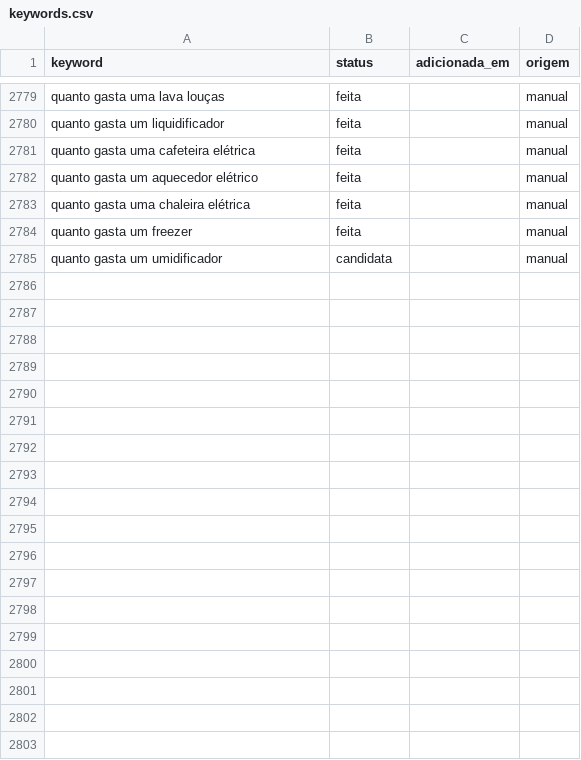
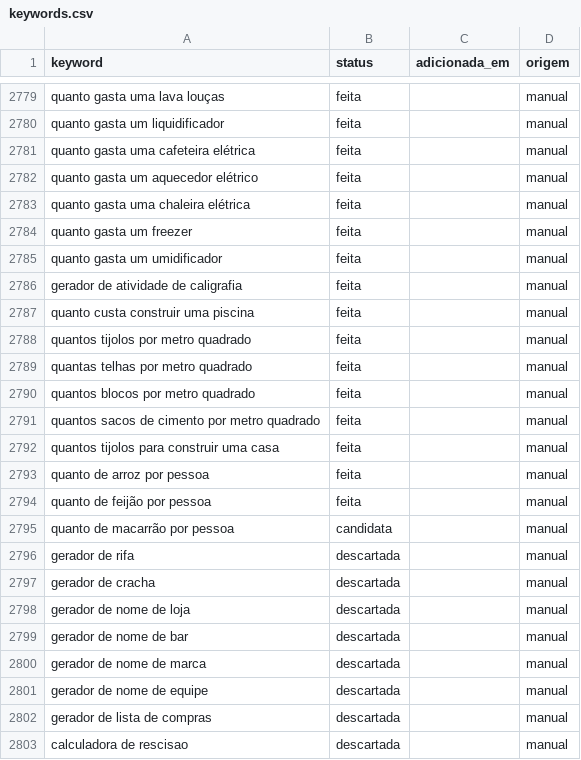
Before and after one commit to Hashino/ferramentas, a CSV file: backlog/keywords.csv, drawn as a sheet; only a part is shown, gaps mark what is left out; the diff covers the shown part only.

Commit message:
backlog: leva 5 — 10 feita, 37 descartada, macarrao retida

```diff
--- a/backlog/keywords.csv
+++ b/backlog/keywords.csv
@@ -2784,2 +2784,20 @@ quanto gasta uma chaleira elétrica,feita,,manual
 quanto gasta um freezer,feita,,manual
-quanto gasta um umidificador,candidata,,manual
+quanto gasta um umidificador,feita,,manual
+gerador de atividade de caligrafia,feita,,manual
+quanto custa construir uma piscina,feita,,manual
+quantos tijolos por metro quadrado,feita,,manual
+quantas telhas por metro quadrado,feita,,manual
+quantos blocos por metro quadrado,feita,,manual
+quantos sacos de cimento por metro quadrado,feita,,manual
+quantos tijolos para construir uma casa,feita,,manual
+quanto de arroz por pessoa,feita,,manual
+quanto de feijão por pessoa,feita,,manual
+quanto de macarrão por pessoa,candidata,,manual
+gerador de rifa,descartada,,manual
+gerador de cracha,descartada,,manual
+gerador de nome de loja,descartada,,manual
+gerador de nome de bar,descartada,,manual
+gerador de nome de marca,descartada,,manual
+gerador de nome de equipe,descartada,,manual
+gerador de lista de compras,descartada,,manual
+calculadora de rescisao,descartada,,manual
```
Also changed, not shown: 18 added rows and 9 edited cells elsewhere in this file.
